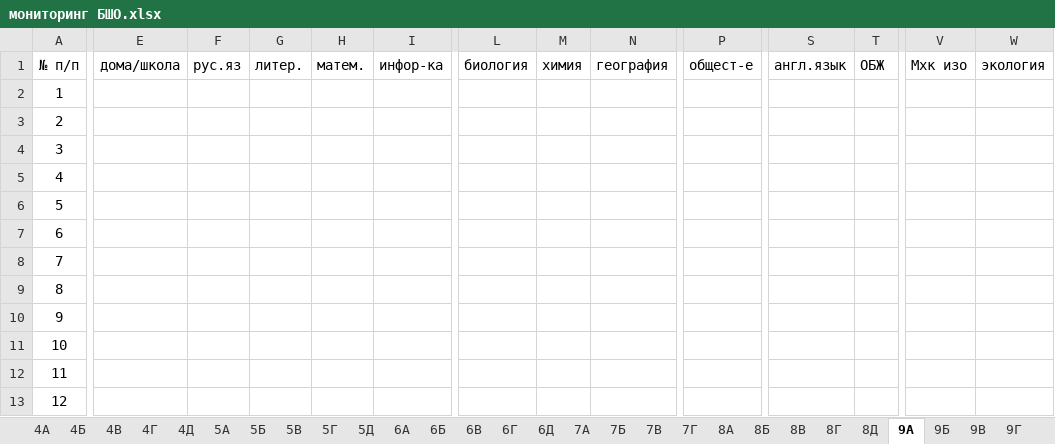
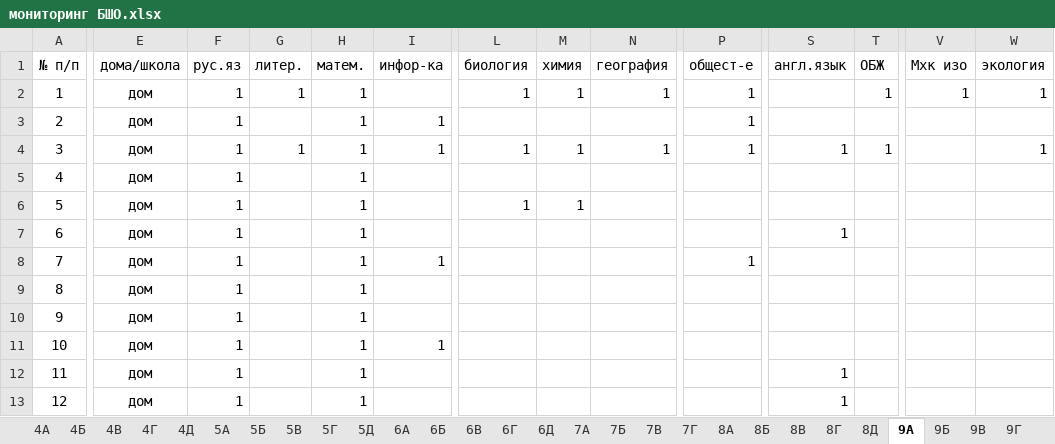
Before and after one commit to Nataiel/Collect_olimp, an Excel workbook: мониторинг БШО.xlsx, sheet 9А, drawn as a sheet; only a part is shown, gaps mark what is left out; values as stored, in another font and other column widths than the file's, no borders; the diff covers the shown part only; the diff names each change by its address in the sheet, - before the commit and + after, or states it on an @@ line.

```diff
--- a/мониторинг БШО.xlsx (sheet 9А)
+++ b/мониторинг БШО.xlsx (sheet 9А)
-E2:E13 (дома/школа): (empty)
+E2:E13 (дома/школа): дом
-F2:F13 (рус.яз): (empty)
+F2:F13 (рус.яз): 1
-G2 (литер.): (empty)
+G2 (литер.): 1
-H2:H13 (матем.): (empty)
+H2:H13 (матем.): 1
-L2 (биология): (empty)
+L2 (биология): 1
-M2 (химия): (empty)
+M2 (химия): 1
-N2 (география): (empty)
+N2 (география): 1
-P2:P4 (общест-е): (empty)
+P2:P4 (общест-е): 1
-T2 (ОБЖ): (empty)
+T2 (ОБЖ): 1
-V2 (Мхк изо): (empty)
+V2 (Мхк изо): 1
-W2 (экология): (empty)
+W2 (экология): 1
-I3:I4 (инфор-ка): (empty)
+I3:I4 (инфор-ка): 1
-G4 (литер.): (empty)
+G4 (литер.): 1
-L4 (биология): (empty)
+L4 (биология): 1
-M4 (химия): (empty)
+M4 (химия): 1
-N4 (география): (empty)
+N4 (география): 1
-S4 (англ.язык): (empty)
+S4 (англ.язык): 1
-T4 (ОБЖ): (empty)
+T4 (ОБЖ): 1
-W4 (экология): (empty)
+W4 (экология): 1
-L6 (биология): (empty)
+L6 (биология): 1
-M6 (химия): (empty)
+M6 (химия): 1
-S7 (англ.язык): (empty)
+S7 (англ.язык): 1
-I8 (инфор-ка): (empty)
+I8 (инфор-ка): 1
-P8 (общест-е): (empty)
+P8 (общест-е): 1
-I11 (инфор-ка): (empty)
+I11 (инфор-ка): 1
-S12:S13 (англ.язык): (empty)
+S12:S13 (англ.язык): 1
```
Also changed, not shown: 104 edited cells elsewhere in this sheet, sheet 10А, sheet 10Б, sheet 11Б, sheet 4Д, sheet 9д, sheet 9Г, 17 more sheets, other sheet tabs, Обработка.xlsx, 4 other files.
